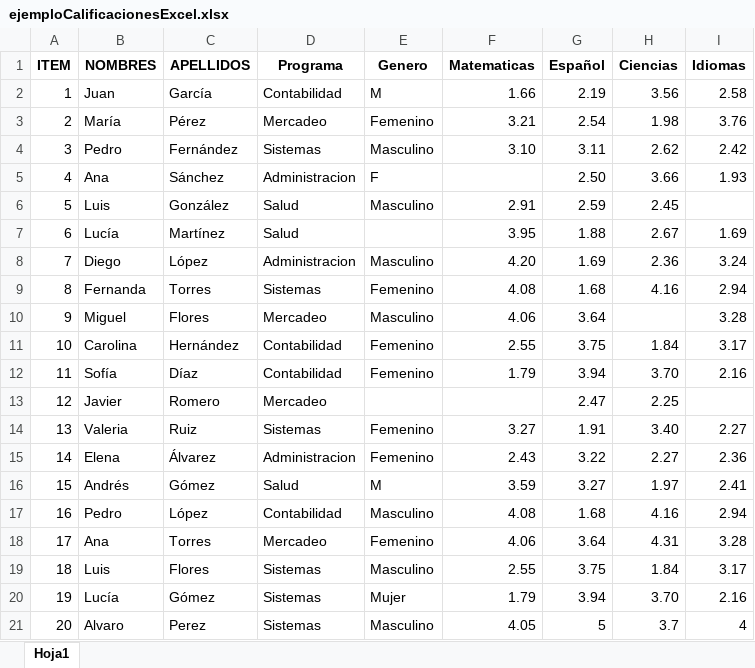
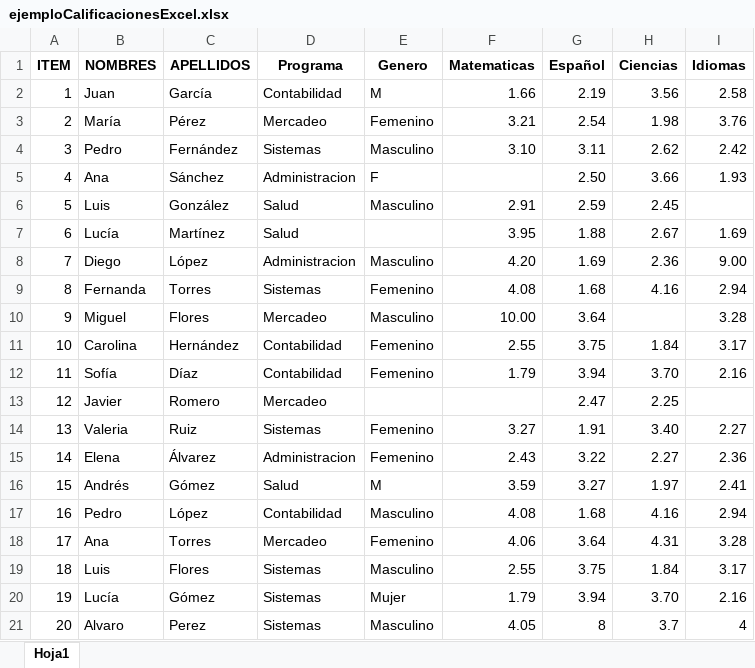
Before and after one commit to aperezn298/CienciaDatosSENA, an Excel workbook: 04Datasets/ejemploCalificacionesExcel.xlsx, sheet Hoja1, drawn as a sheet; values as stored, in another font and other column widths than the file's, no borders; the diff names each change by its address in the sheet, - before the commit and + after, or states it on an @@ line.

```diff
--- a/04Datasets/ejemploCalificacionesExcel.xlsx (sheet Hoja1)
+++ b/04Datasets/ejemploCalificacionesExcel.xlsx (sheet Hoja1)
-I8 (Idiomas): 3.24
+I8 (Idiomas): 9.00
-F10 (Matematicas): 4.06
+F10 (Matematicas): 10.00
-G21 (Español): 5
+G21 (Español): 8
```
Also changed, not shown: 3 other files.
